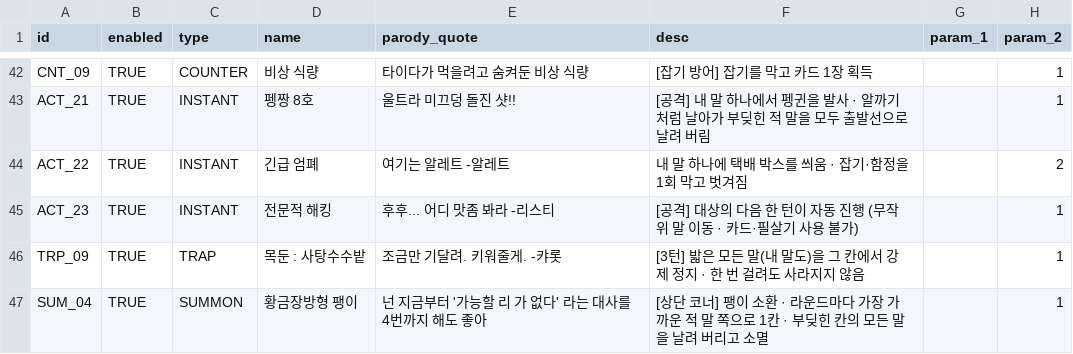
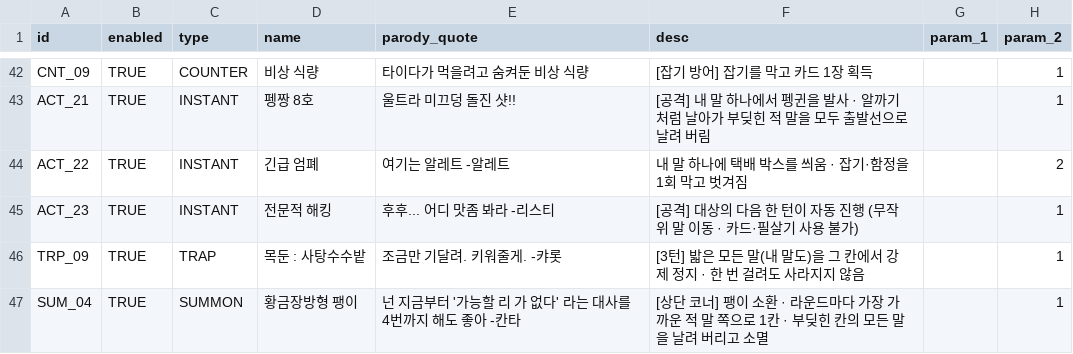
Before and after one commit to mayjohn66-cmd/TRG, a CSV file: content_trickcal/data/cards_table.csv, drawn as a sheet; only a part is shown, gaps mark what is left out; the diff names each change by its address in the sheet, - before the commit and + after, or states it on an @@ line.

Commit message:
Update cards_table.csv

```diff
--- a/content_trickcal/data/cards_table.csv
+++ b/content_trickcal/data/cards_table.csv
-E47 (parody_quote): 넌 지금부터 '가능할 리 가 없다' 라는 대사를 4번까지 해도 좋아
+E47 (parody_quote): 넌 지금부터 '가능할 리 가 없다' 라는 대사를 4번까지 해도 좋아 -칸타
```
